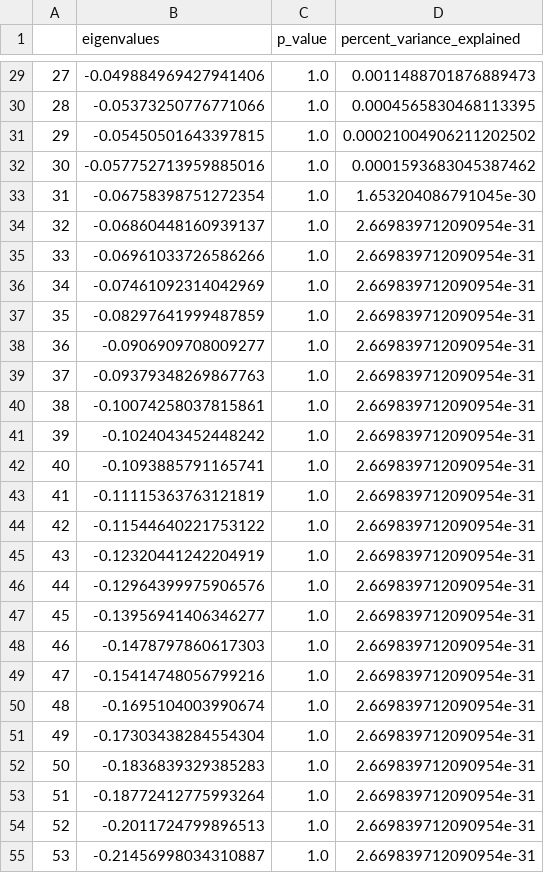
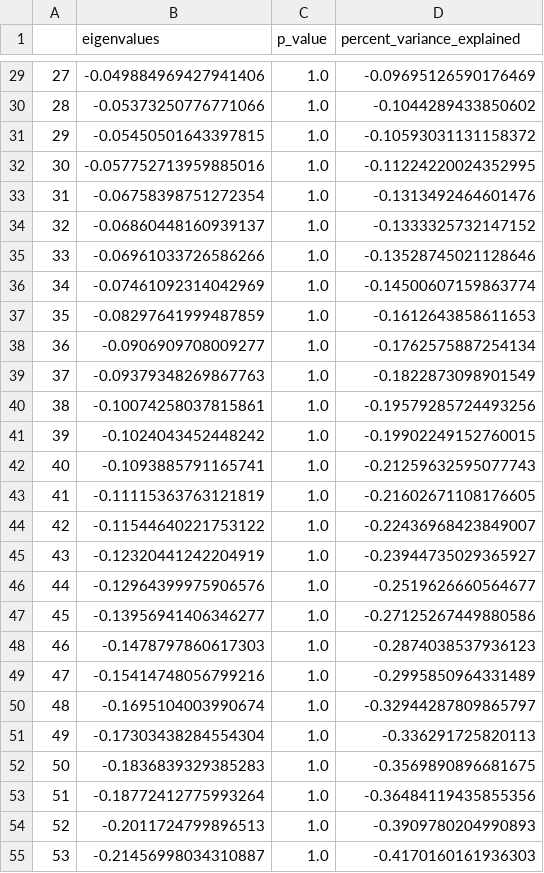
Before and after one commit to boredStats/cingulate-cortex-parcellation, a CSV file: factor_analysis/fpp/eigenvalues.csv, drawn as a sheet; only a part is shown, gaps mark what is left out; the diff covers the shown part only.

```diff
--- a/factor_analysis/fpp/eigenvalues.csv
+++ b/factor_analysis/fpp/eigenvalues.csv
@@ -29,27 +29,27 @@
-27,-0.049884969427941406,1.0,0.0011488701876889473
-28,-0.05373250776771066,1.0,0.0004565830468113395
-29,-0.05450501643397815,1.0,0.00021004906211202502
-30,-0.057752713959885016,1.0,0.0001593683045387462
-31,-0.06758398751272354,1.0,1.653204086791045e-30
-32,-0.06860448160939137,1.0,2.669839712090954e-31
-33,-0.06961033726586266,1.0,2.669839712090954e-31
-34,-0.07461092314042969,1.0,2.669839712090954e-31
-35,-0.08297641999487859,1.0,2.669839712090954e-31
-36,-0.0906909708009277,1.0,2.669839712090954e-31
-37,-0.09379348269867763,1.0,2.669839712090954e-31
-38,-0.10074258037815861,1.0,2.669839712090954e-31
-39,-0.1024043452448242,1.0,2.669839712090954e-31
-40,-0.1093885791165741,1.0,2.669839712090954e-31
-41,-0.11115363763121819,1.0,2.669839712090954e-31
-42,-0.11544640221753122,1.0,2.669839712090954e-31
-43,-0.12320441242204919,1.0,2.669839712090954e-31
-44,-0.12964399975906576,1.0,2.669839712090954e-31
-45,-0.13956941406346277,1.0,2.669839712090954e-31
-46,-0.1478797860617303,1.0,2.669839712090954e-31
-47,-0.15414748056799216,1.0,2.669839712090954e-31
-48,-0.1695104003990674,1.0,2.669839712090954e-31
-49,-0.17303438284554304,1.0,2.669839712090954e-31
-50,-0.1836839329385283,1.0,2.669839712090954e-31
-51,-0.18772412775993264,1.0,2.669839712090954e-31
-52,-0.2011724799896513,1.0,2.669839712090954e-31
-53,-0.21456998034310887,1.0,2.669839712090954e-31
+27,-0.049884969427941406,1.0,-0.09695126590176469
+28,-0.05373250776771066,1.0,-0.1044289433850602
+29,-0.05450501643397815,1.0,-0.10593031131158372
+30,-0.057752713959885016,1.0,-0.11224220024352995
+31,-0.06758398751272354,1.0,-0.1313492464601476
+32,-0.06860448160939137,1.0,-0.1333325732147152
+33,-0.06961033726586266,1.0,-0.13528745021128646
+34,-0.07461092314042969,1.0,-0.14500607159863774
+35,-0.08297641999487859,1.0,-0.1612643858611653
+36,-0.0906909708009277,1.0,-0.1762575887254134
+37,-0.09379348269867763,1.0,-0.1822873098901549
+38,-0.10074258037815861,1.0,-0.19579285724493256
+39,-0.1024043452448242,1.0,-0.19902249152760015
+40,-0.1093885791165741,1.0,-0.21259632595077743
+41,-0.11115363763121819,1.0,-0.21602671108176605
+42,-0.11544640221753122,1.0,-0.22436968423849007
+43,-0.12320441242204919,1.0,-0.23944735029365927
+44,-0.12964399975906576,1.0,-0.2519626660564677
+45,-0.13956941406346277,1.0,-0.27125267449880586
+46,-0.1478797860617303,1.0,-0.2874038537936123
+47,-0.15414748056799216,1.0,-0.2995850964331489
+48,-0.1695104003990674,1.0,-0.32944287809865797
+49,-0.17303438284554304,1.0,-0.336291725820113
+50,-0.1836839329385283,1.0,-0.3569890896681675
+51,-0.18772412775993264,1.0,-0.36484119435855356
+52,-0.2011724799896513,1.0,-0.3909780204990893
+53,-0.21456998034310887,1.0,-0.4170160161936303
```
Also changed, not shown: 33 edited cells elsewhere in this file, factor_analysis/networks/eigenvalues.csv, 2 other files.
